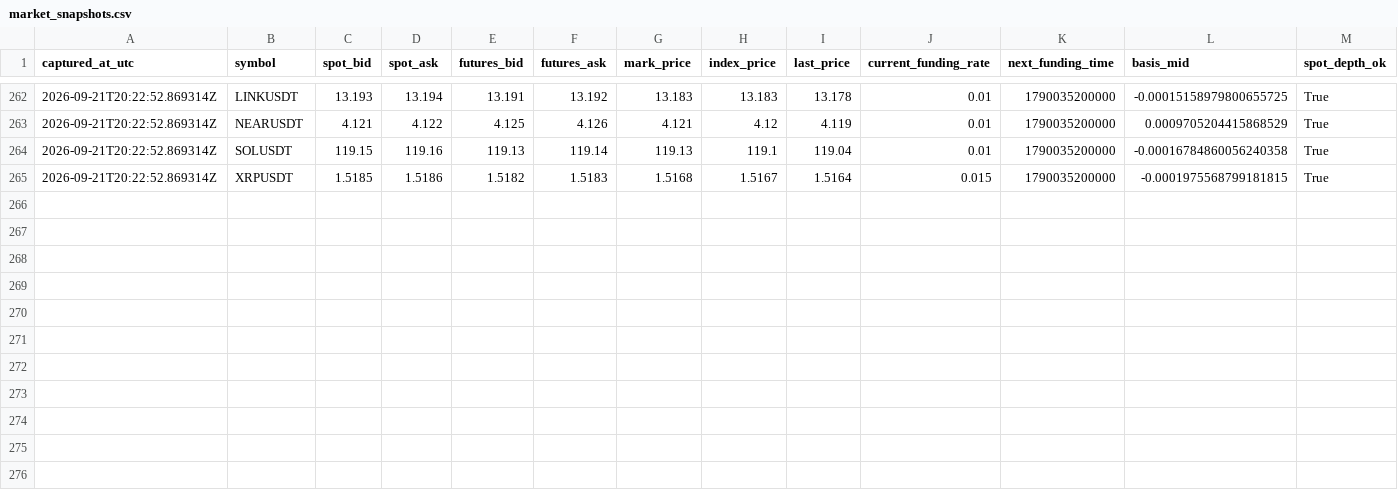
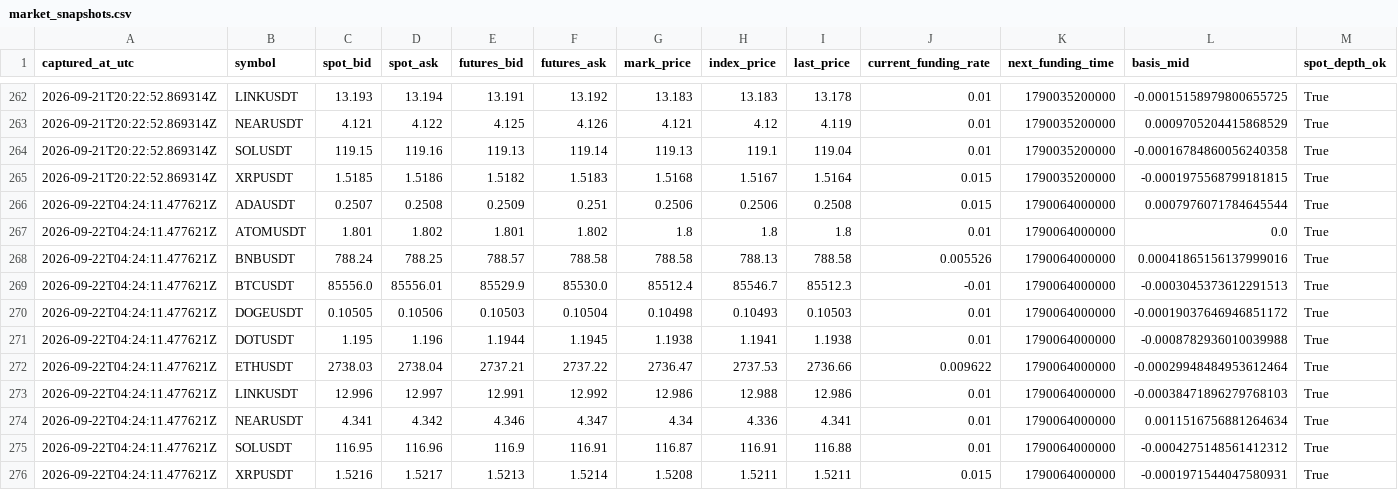
Before and after one commit to sirbob1998-eng/bitunix-paper-test, a CSV file: paper_test/market_snapshots.csv, drawn as a sheet; only a part is shown, gaps mark what is left out; rows hold the shown columns only; the diff names each change by its address in the sheet, - before the commit and + after, or states it on an @@ line.

```diff
--- a/paper_test/market_snapshots.csv
+++ b/paper_test/market_snapshots.csv
+row 266: 2026-09-22T04:24:11.477621Z | ADAUSDT | 0.2507 | 0.2508 | 0.2509 | 0.251 | 0.2506 | 0.2506 | 0.2508 | 0.015 | 1790064000000 | 0.0007976071784645544 | True
+row 267: 2026-09-22T04:24:11.477621Z | ATOMUSDT | 1.801 | 1.802 | 1.801 | 1.802 | 1.8 | 1.8 | 1.8 | 0.01 | 1790064000000 | 0.0 | True
+row 268: 2026-09-22T04:24:11.477621Z | BNBUSDT | 788.24 | 788.25 | 788.57 | 788.58 | 788.58 | 788.13 | 788.58 | 0.005526 | 1790064000000 | 0.00041865156137999016 | True
+row 269: 2026-09-22T04:24:11.477621Z | BTCUSDT | 85556.0 | 85556.01 | 85529.9 | 85530.0 | 85512.4 | 85546.7 | 85512.3 | -0.01 | 1790064000000 | -0.0003045373612291513 | True
+row 270: 2026-09-22T04:24:11.477621Z | DOGEUSDT | 0.10505 | 0.10506 | 0.10503 | 0.10504 | 0.10498 | 0.10493 | 0.10503 | 0.01 | 1790064000000 | -0.00019037646946851172 | True
+row 271: 2026-09-22T04:24:11.477621Z | DOTUSDT | 1.195 | 1.196 | 1.1944 | 1.1945 | 1.1938 | 1.1941 | 1.1938 | 0.01 | 1790064000000 | -0.0008782936010039988 | True
+row 272: 2026-09-22T04:24:11.477621Z | ETHUSDT | 2738.03 | 2738.04 | 2737.21 | 2737.22 | 2736.47 | 2737.53 | 2736.66 | 0.009622 | 1790064000000 | -0.00029948484953612464 | True
+row 273: 2026-09-22T04:24:11.477621Z | LINKUSDT | 12.996 | 12.997 | 12.991 | 12.992 | 12.986 | 12.988 | 12.986 | 0.01 | 1790064000000 | -0.00038471896279768103 | True
+row 274: 2026-09-22T04:24:11.477621Z | NEARUSDT | 4.341 | 4.342 | 4.346 | 4.347 | 4.34 | 4.336 | 4.341 | 0.01 | 1790064000000 | 0.0011516756881264634 | True
+row 275: 2026-09-22T04:24:11.477621Z | SOLUSDT | 116.95 | 116.96 | 116.9 | 116.91 | 116.87 | 116.91 | 116.88 | 0.01 | 1790064000000 | -0.0004275148561412312 | True
+row 276: 2026-09-22T04:24:11.477621Z | XRPUSDT | 1.5216 | 1.5217 | 1.5213 | 1.5214 | 1.5208 | 1.5211 | 1.5211 | 0.015 | 1790064000000 | -0.0001971544047580931 | True
```
Also changed, not shown: paper_test/funding.csv, paper_test/snapshots.csv, 1 other file.
